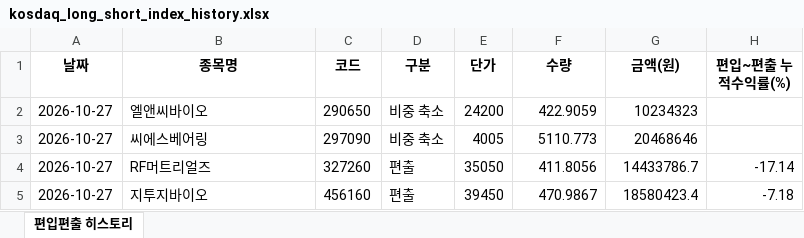
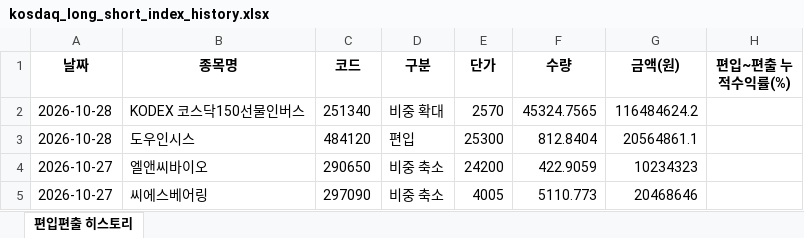
Before and after one commit to joonhakkim/liquidity-dashboard, an Excel workbook: docs/downloads/kosdaq_long_short_index_history.xlsx, sheet 편입편출 히스토리, drawn as a sheet; only a part is shown; the shorter side is filled out with more unchanged rows; values as stored, in another font and other column widths than the file's, no borders; the diff names each change by its address in the sheet, - before the commit and + after, or states it on an @@ line.

```diff
--- a/docs/downloads/kosdaq_long_short_index_history.xlsx (sheet 편입편출 히스토리)
+++ b/docs/downloads/kosdaq_long_short_index_history.xlsx (sheet 편입편출 히스토리)
+row 2: 2026-10-28 | KODEX 코스닥150선물인버스 | 251340 | 비중 확대 | 2570 | 45324.7565 | 116484624.2
+row 3: 2026-10-28 | 도우인시스 | 484120 | 편입 | 25300 | 812.8404 | 20564861.1
```
Also changed, not shown: docs/downloads/mingu_mp_history.xlsx, docs/downloads/momentum_mp_history.xlsx, 16 other files.
